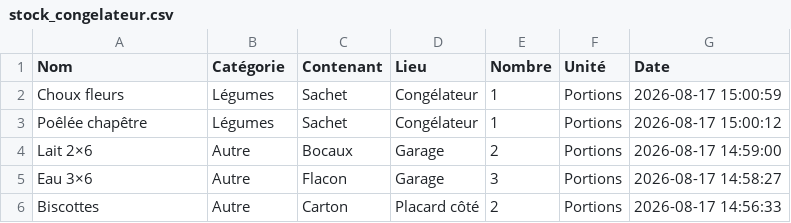
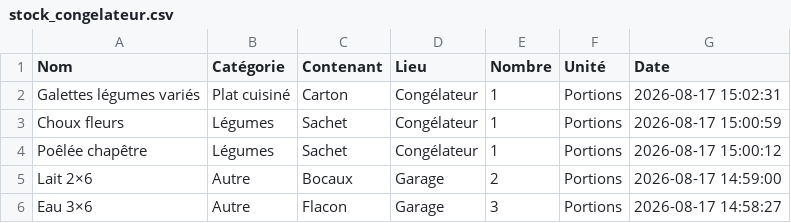
Before and after one commit to stephane0254-png/MamanStock, a CSV file: stock_congelateur.csv, drawn as a sheet; only a part is shown; the shorter side is filled out with more unchanged rows.

Commit message:
Ajout Galettes légumes variés

```diff
--- a/stock_congelateur.csv
+++ b/stock_congelateur.csv
@@ -1,2 +1,3 @@
 Nom,Catégorie,Contenant,Lieu,Nombre,Unité,Date
+Galettes légumes variés ,Plat cuisiné,Carton,Congélateur,1,Portions,2026-08-17 15:02:31
 Choux fleurs ,Légumes ,Sachet,Congélateur,1,Portions,2026-08-17 15:00:59
```
